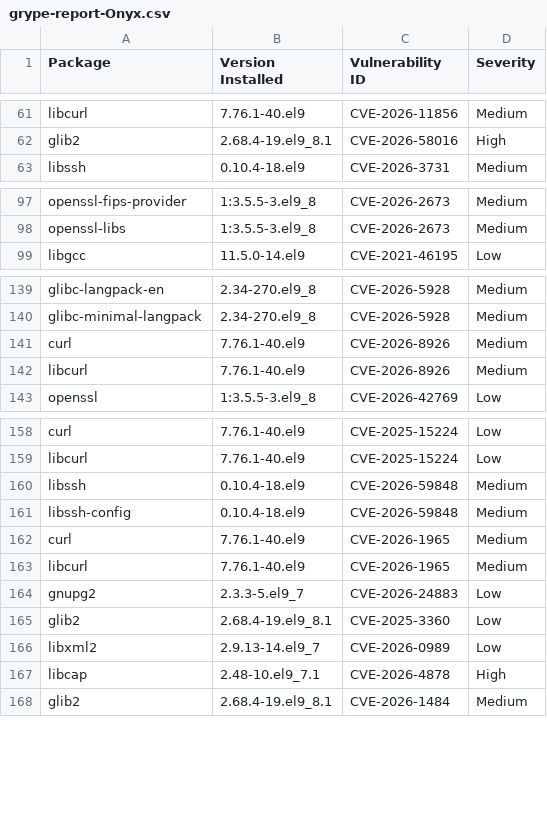
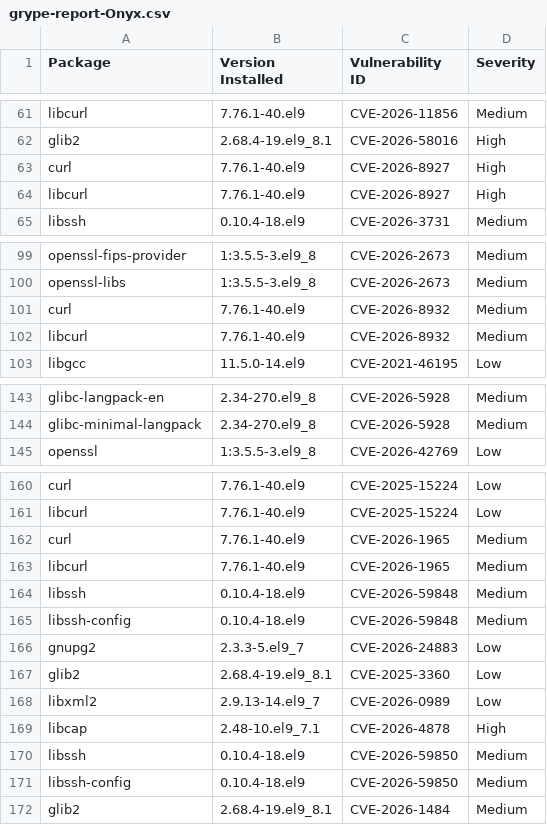
Before and after one commit to AnchorLayer/docker-baseimage-rocky, a CSV file: vuln-reports-Onyx/grype-report-Onyx.csv, drawn as a sheet; only a part is shown, gaps mark what is left out; the diff covers the shown part only.

```diff
--- a/vuln-reports-Onyx/grype-report-Onyx.csv
+++ b/vuln-reports-Onyx/grype-report-Onyx.csv
@@ -62,2 +62,4 @@
 "glib2","2.68.4-19.el9_8.1","CVE-2026-58016","High"
+"curl","7.76.1-40.el9","CVE-2026-8927","High"
+"libcurl","7.76.1-40.el9","CVE-2026-8927","High"
 "libssh","0.10.4-18.el9","CVE-2026-3731","Medium"
@@ -98,2 +100,4 @@
 "openssl-libs","1:3.5.5-3.el9_8","CVE-2026-2673","Medium"
+"curl","7.76.1-40.el9","CVE-2026-8932","Medium"
+"libcurl","7.76.1-40.el9","CVE-2026-8932","Medium"
 "libgcc","11.5.0-14.el9","CVE-2021-46195","Low"
@@ -140,4 +144,2 @@
 "glibc-minimal-langpack","2.34-270.el9_8","CVE-2026-5928","Medium"
-"curl","7.76.1-40.el9","CVE-2026-8926","Medium"
-"libcurl","7.76.1-40.el9","CVE-2026-8926","Medium"
 "openssl","1:3.5.5-3.el9_8","CVE-2026-42769","Low"
@@ -159,6 +161,6 @@
 "libcurl","7.76.1-40.el9","CVE-2025-15224","Low"
+"curl","7.76.1-40.el9","CVE-2026-1965","Medium"
+"libcurl","7.76.1-40.el9","CVE-2026-1965","Medium"
 "libssh","0.10.4-18.el9","CVE-2026-59848","Medium"
 "libssh-config","0.10.4-18.el9","CVE-2026-59848","Medium"
-"curl","7.76.1-40.el9","CVE-2026-1965","Medium"
-"libcurl","7.76.1-40.el9","CVE-2026-1965","Medium"
 "gnupg2","2.3.3-5.el9_7","CVE-2026-24883","Low"
@@ -167,2 +169,4 @@
 "libcap","2.48-10.el9_7.1","CVE-2026-4878","High"
+"libssh","0.10.4-18.el9","CVE-2026-59850","Medium"
+"libssh-config","0.10.4-18.el9","CVE-2026-59850","Medium"
 "glib2","2.68.4-19.el9_8.1","CVE-2026-1484","Medium"
```
Also changed, not shown: 1 moved row elsewhere in this file, vuln-reports-Quartz/grype-report-Quartz.csv, 11 other files.
